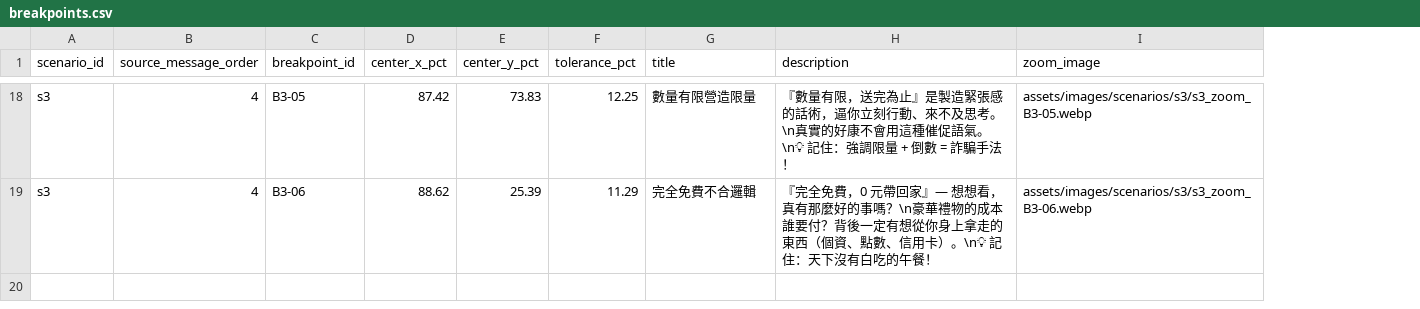
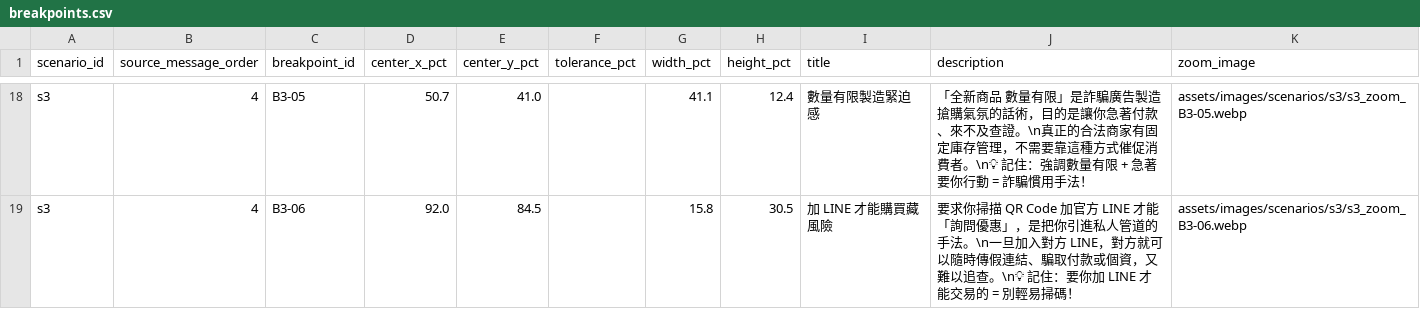
Before and after one commit to BoyauC/gailearn, a CSV file: CH4-factchecking/data/breakpoints.csv, drawn as a sheet; only a part is shown, gaps mark what is left out; addresses are those after the commit; the diff covers the shown part only; the diff names each change by its address in the sheet, - before the commit and + after, or states it on an @@ line.

```diff
--- a/CH4-factchecking/data/breakpoints.csv
+++ b/CH4-factchecking/data/breakpoints.csv
+column G (width_pct), rows 18-19: 41.1 | 15.8
+column H (height_pct), rows 18-19: 12.4 | 30.5
-D18 (center_x_pct): 87.42
+D18 (center_x_pct): 50.7
-E18 (center_y_pct): 73.83
+E18 (center_y_pct): 41.0
-F18 (tolerance_pct): 12.25
+F18 (tolerance_pct): (empty)
-I18 (title): 數量有限營造限量
+I18 (title): 數量有限製造緊迫感
-J18 (description): 『數量有限，送完為止』是製造緊張感的話術，逼你立刻行動、來不及思考。\n真實的好康不會用這種催促語氣。\n💡 記住：強調限量 + 倒數 = 詐騙手法！
+J18 (description): 「全新商品 數量有限」是詐騙廣告製造搶購氣氛的話術，目的是讓你急著付款、來不及查證。\n真正的合法商家有固定庫存管理，不需要靠這種方式催促消費者。\n💡 記住：強調數量有限 + 急著要你行動 = 詐騙慣用手法！
-D19 (center_x_pct): 88.62
+D19 (center_x_pct): 92.0
-E19 (center_y_pct): 25.39
+E19 (center_y_pct): 84.5
-F19 (tolerance_pct): 11.29
+F19 (tolerance_pct): (empty)
-I19 (title): 完全免費不合邏輯
+I19 (title): 加 LINE 才能購買藏風險
-J19 (description): 『完全免費，0 元帶回家』— 想想看，真有那麼好的事嗎？\n豪華禮物的成本誰要付？背後一定有想從你身上拿走的東西（個資、點數、信用卡）。\n💡 記住：天下沒有白吃的午餐！
+J19 (description): 要求你掃描 QR Code 加官方 LINE 才能「詢問優惠」，是把你引進私人管道的手法。\n一旦加入對方 LINE，對方就可以隨時傳假連結、騙取付款或個資，又難以追查。\n💡 記住：要你加 LINE 才能交易的 = 別輕易掃碼！
```
Also changed, not shown: 60 edited cells elsewhere in this file, 39 other files.
